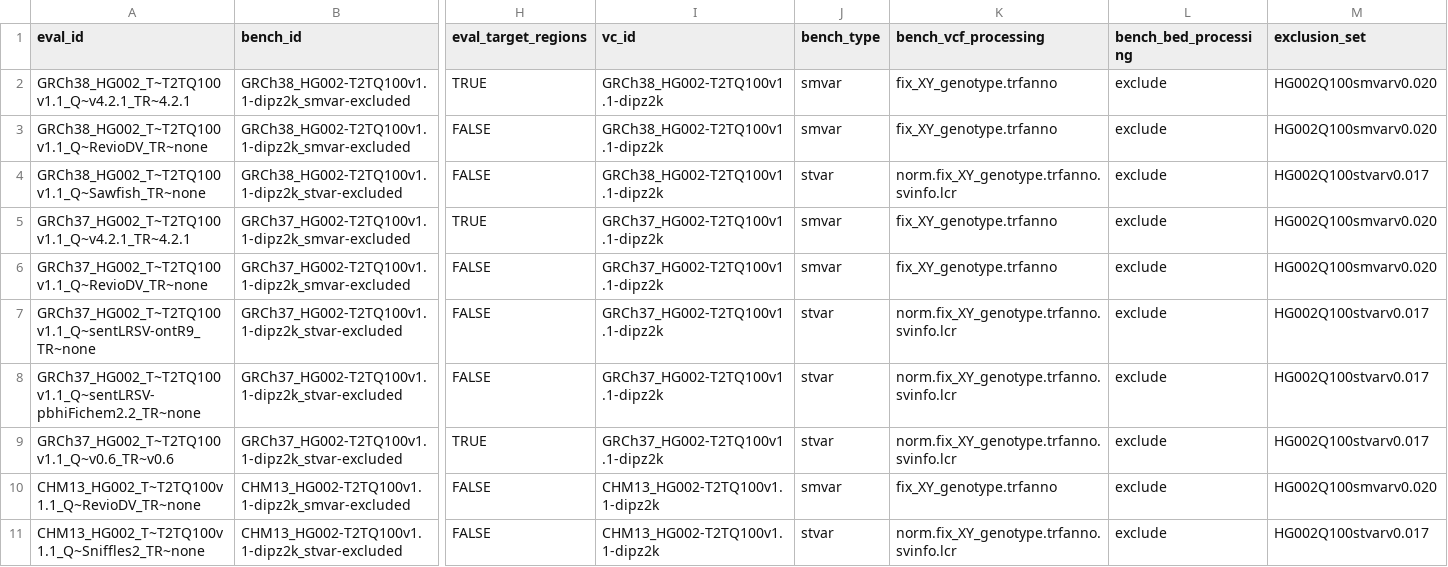
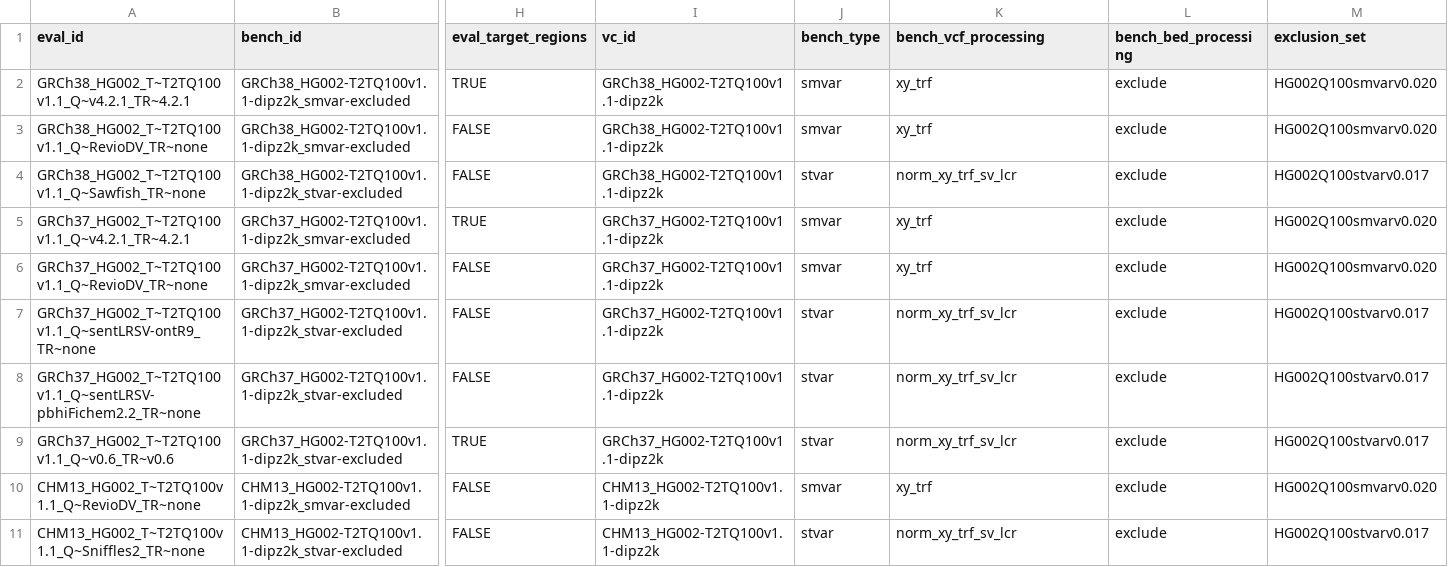
Before and after one commit to usnistgov/defrabb, a TSV file: config/analyses_20260323_v0.020_HG002v1.1-CI.tsv, drawn as a sheet; only a part is shown, gaps mark what is left out; the diff names each change by its address in the sheet, - before the commit and + after, or states it on an @@ line.

```diff
--- a/config/analyses_20260323_v0.020_HG002v1.1-CI.tsv
+++ b/config/analyses_20260323_v0.020_HG002v1.1-CI.tsv
-K2:K3 (bench_vcf_processing): fix_XY_genotype.trfanno
+K2:K3 (bench_vcf_processing): xy_trf
-K4 (bench_vcf_processing): norm.fix_XY_genotype.trfanno.svinfo.lcr
+K4 (bench_vcf_processing): norm_xy_trf_sv_lcr
-K5:K6 (bench_vcf_processing): fix_XY_genotype.trfanno
+K5:K6 (bench_vcf_processing): xy_trf
-K7:K9 (bench_vcf_processing): norm.fix_XY_genotype.trfanno.svinfo.lcr
+K7:K9 (bench_vcf_processing): norm_xy_trf_sv_lcr
-K10 (bench_vcf_processing): fix_XY_genotype.trfanno
+K10 (bench_vcf_processing): xy_trf
-K11 (bench_vcf_processing): norm.fix_XY_genotype.trfanno.svinfo.lcr
+K11 (bench_vcf_processing): norm_xy_trf_sv_lcr
```
